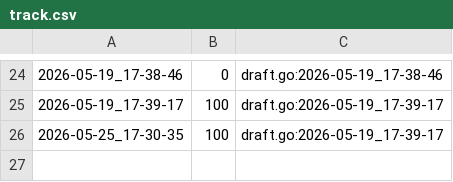
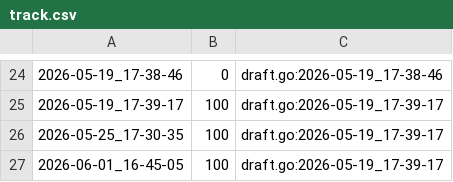
Before and after one commit to qxcode-course/fup-dd-playground-Betina900, a CSV file: .tko/track/fup@baruel/track.csv, drawn as a sheet; only a part is shown, gaps mark what is left out; the diff names each change by its address in the sheet, - before the commit and + after, or states it on an @@ line.

```diff
--- a/.tko/track/fup@baruel/track.csv
+++ b/.tko/track/fup@baruel/track.csv
+row 27: 2026-06-01_16-45-05 | 100 | draft.go:2026-05-19_17-39-17
```
Also changed, not shown: .tko/track/fup@tazos/track.csv, 33 other files.
